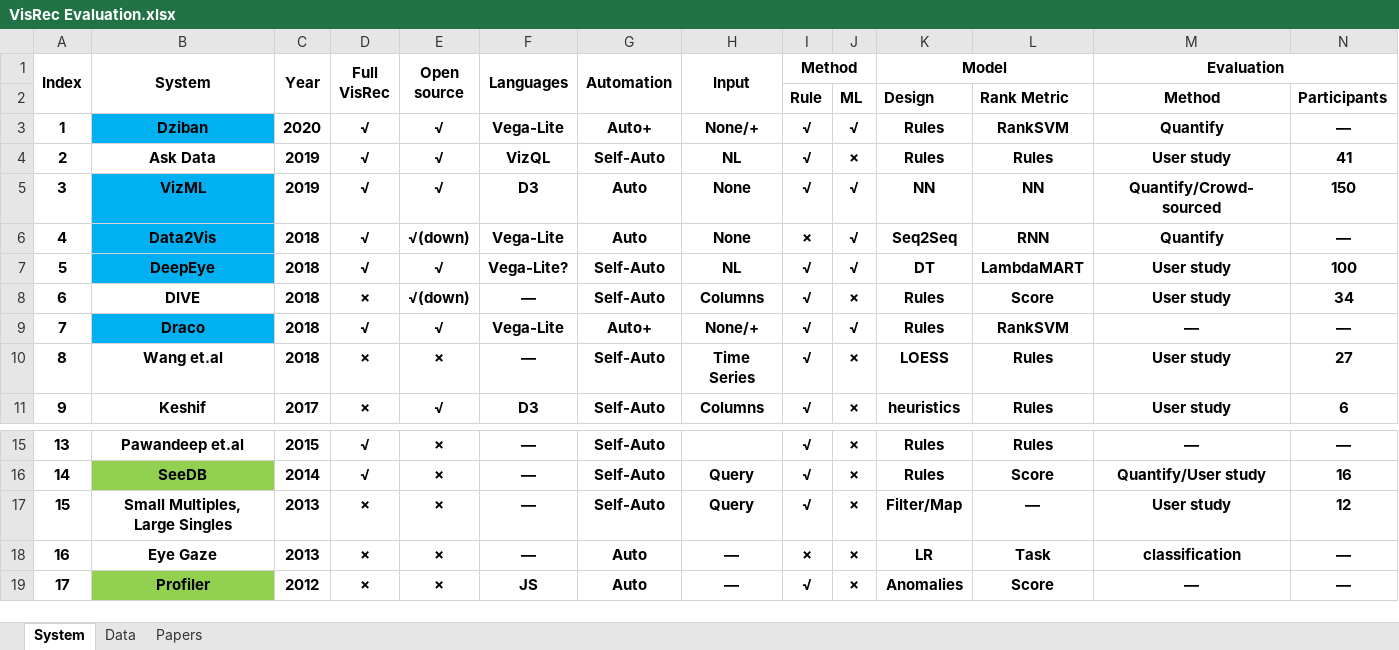
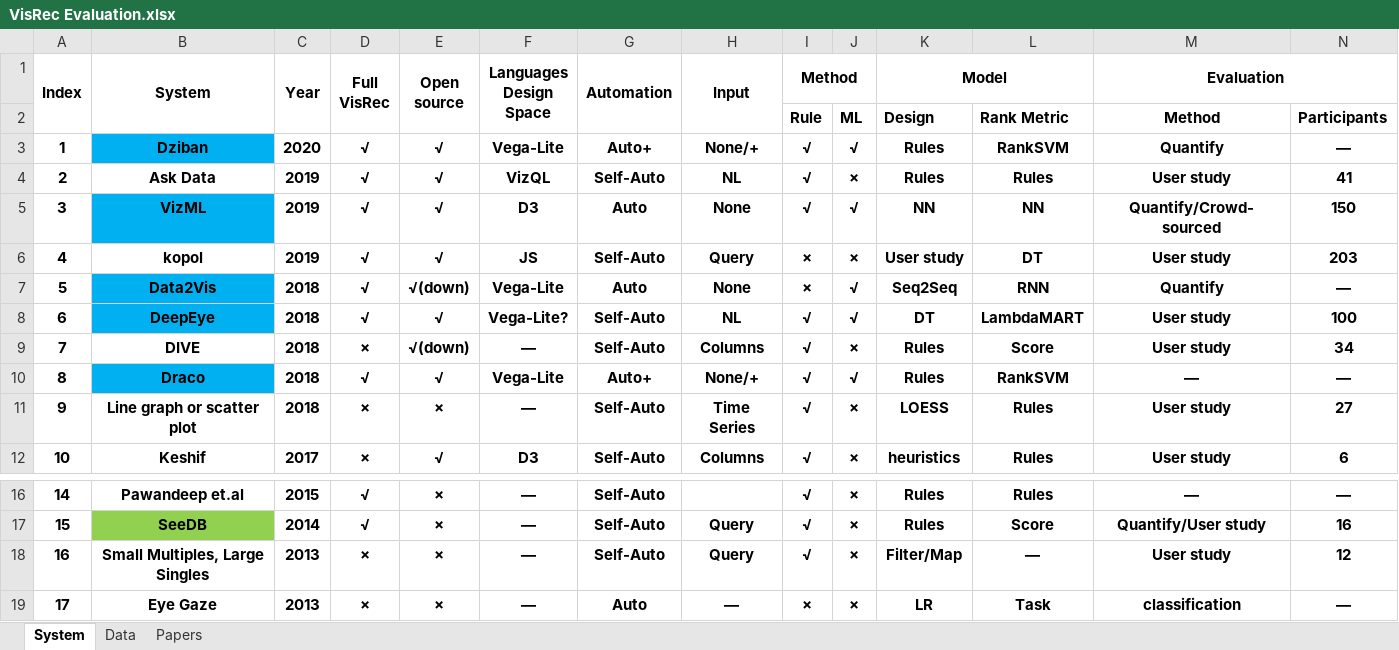
Before and after one commit to ShenLeixian/Visualization-Recommendation-Systems-Analysis, an Excel workbook: Analysis/VisRec Evaluation.xlsx, sheet System, drawn as a sheet; only a part is shown, gaps mark what is left out; the shorter side is filled out with more unchanged rows; values as stored, in another font and other column widths than the file's, no borders; addresses are those after the commit; rows hold the shown columns only; ↵ is a line break in a cell; the diff names each change by its address in the sheet, - before the commit and + after, or states it on an @@ line.

```diff
--- a/Analysis/VisRec Evaluation.xlsx (sheet System)
+++ b/Analysis/VisRec Evaluation.xlsx (sheet System)
-F1: Languages
+F1: Languages ↵ Design Space
+row 6: 4 | kopol | 2019 | √ | √ | JS | Self-Auto | Query | × | × | User study | DT | User study | 203
@@ column A (Index) renumbered from row 7 down @@
-B11 (System): Wang et.al
+B11 (System): Line graph or scatter plot
-B18 (System): Small Multiples, ↵ Large Singles
+B18 (System): Small Multiples, Large Singles
```
Also changed, not shown: sheet Papers, sheet Data, 1 other file.
